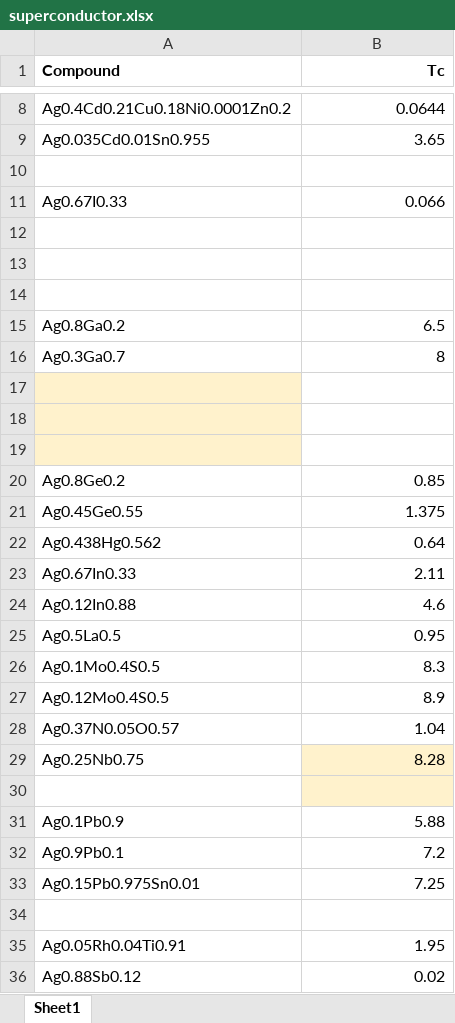
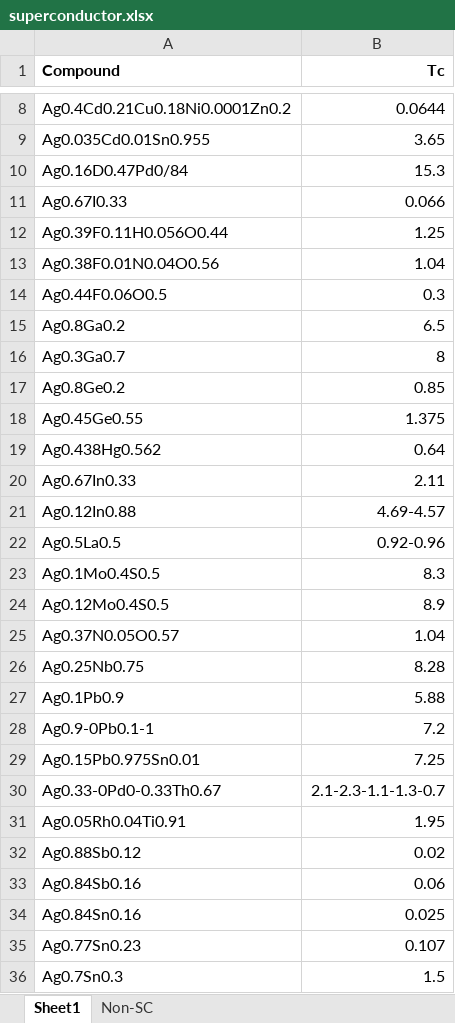
Before and after one commit to azhen7/AIML_work, an Excel workbook: superconductor.xlsx, sheet Sheet1, drawn as a sheet; only a part is shown, gaps mark what is left out; the shorter side is filled out with more unchanged rows; values as stored, in another font and other column widths than the file's, no borders; removed rows and columns are numbered as before the commit, all else as after; the diff covers the shown part only; the diff names each change by its address in the sheet, - before the commit and + after, or states it on an @@ line.

```diff
--- a/superconductor.xlsx (sheet Sheet1)
+++ b/superconductor.xlsx (sheet Sheet1)
+sheet tab: Non-SC
-row 10: (empty)
+row 10: Ag0.16D0.47Pd0/84 | 15.3
-row 12: (empty)
+row 12: Ag0.39F0.11H0.056O0.44 | 1.25
-row 13: (empty)
+row 13: Ag0.38F0.01N0.04O0.56 | 1.04
-row 14: (empty)
+row 14: Ag0.44F0.06O0.5 | 0.3
-row 17: (empty)
-row 18: (empty)
-row 19: (empty)
-B21 (Tc): 4.6
+B21 (Tc): 4.69-4.57
-B22 (Tc): 0.95
+B22 (Tc): 0.92-0.96
-B26 fill: #FFF2CC
+B26 fill: none
-row 30: (empty)
-A28 (Compound): Ag0.9Pb0.1
+A28 (Compound): Ag0.9-0Pb0.1-1
-row 30: (empty)
+row 30: Ag0.33-0Pd0-0.33Th0.67 | 2.1-2.3-1.1-1.3-0.7
```
Also changed, not shown: 1 added row, 290 removed rows and 6 edited cells elsewhere in this sheet, 3 other files.
